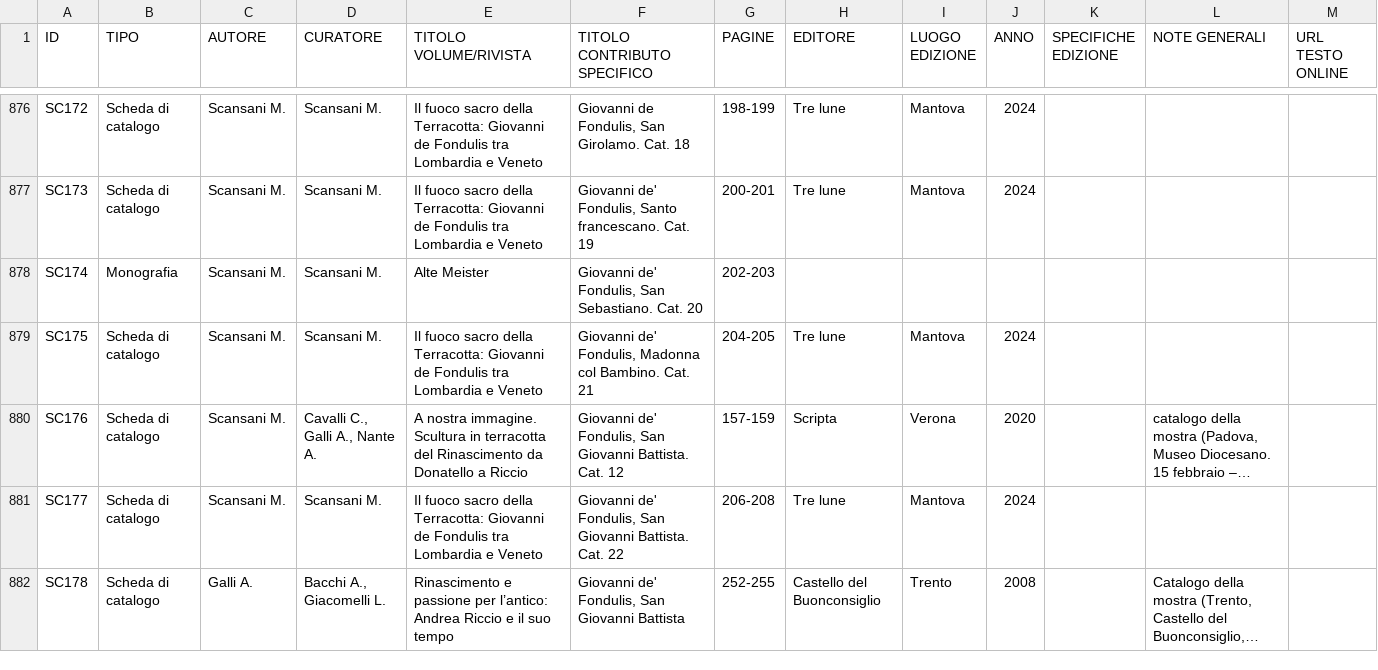
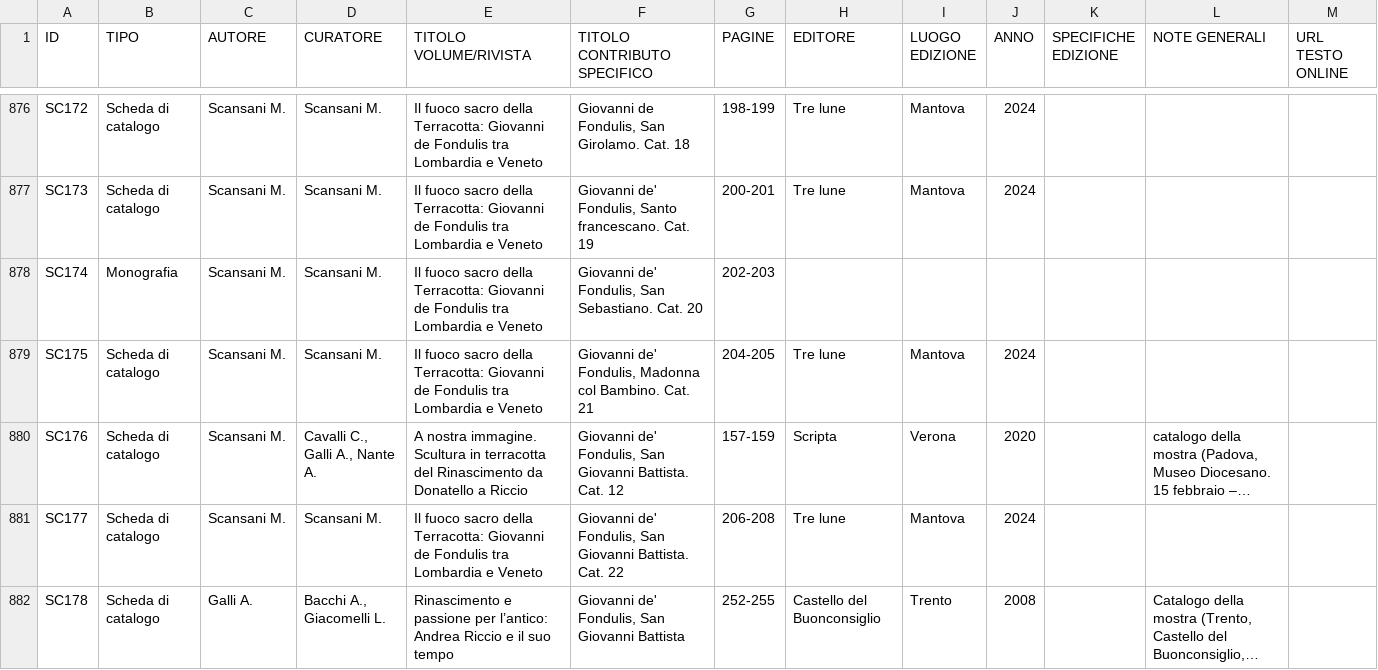
Before and after one commit to c-re-te/web-catalogue, a CSV file: assets/data/current/biblio.csv, drawn as a sheet; only a part is shown, gaps mark what is left out; long unchanged cells end in …; the diff covers the shown part only.

```diff
--- a/assets/data/current/biblio.csv
+++ b/assets/data/current/biblio.csv
@@ -877,3 +877,3 @@ SC172,Scheda di catalogo,Scansani M.,Scansani M.,Il fuoco sacro della Terracotta
 SC173,Scheda di catalogo,Scansani M.,Scansani M.,Il fuoco sacro della Terracotta: Giovanni de Fondulis tra Lombardia e Veneto,"Giovanni de' Fondulis, Santo francescano. Cat. 19",200-201,Tre lune,Mantova,2024,,,
-SC174,Monografia,Scansani M.,Scansani M.,Alte Meister,"Giovanni de' Fondulis, San Sebastiano. Cat. 20",202-203,,,,,,
+SC174,Monografia,Scansani M.,Scansani M.,Il fuoco sacro della Terracotta: Giovanni de Fondulis tra Lombardia e Veneto,"Giovanni de' Fondulis, San Sebastiano. Cat. 20",202-203,,,,,,
 SC175,Scheda di catalogo,Scansani M.,Scansani M.,Il fuoco sacro della Terracotta: Giovanni de Fondulis tra Lombardia e Veneto,"Giovanni de' Fondulis, Madonna col Bambino. Cat. 21",204-205,Tre lune,Mantova,2024,,,
```
Also changed, not shown: 1 added row and 2 edited cells elsewhere in this file, 2 other files.
